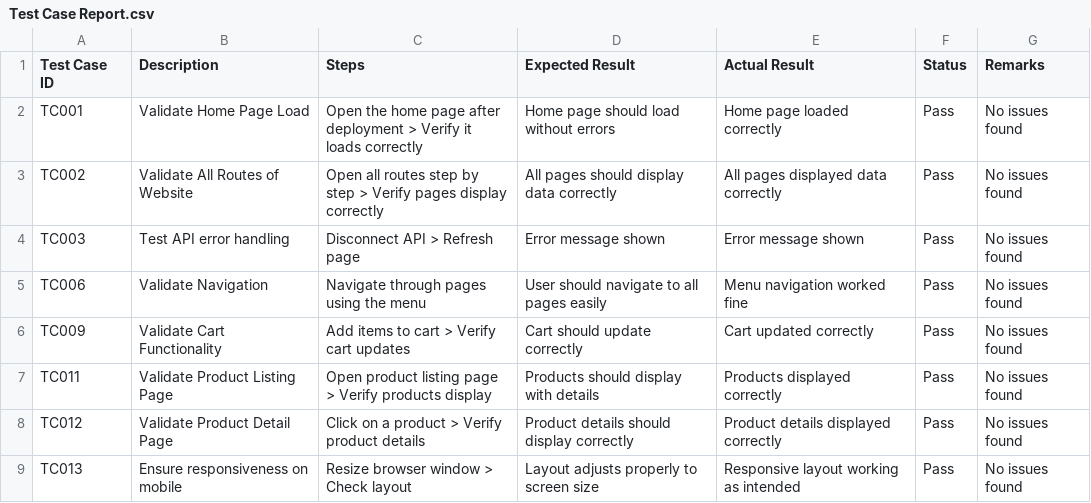
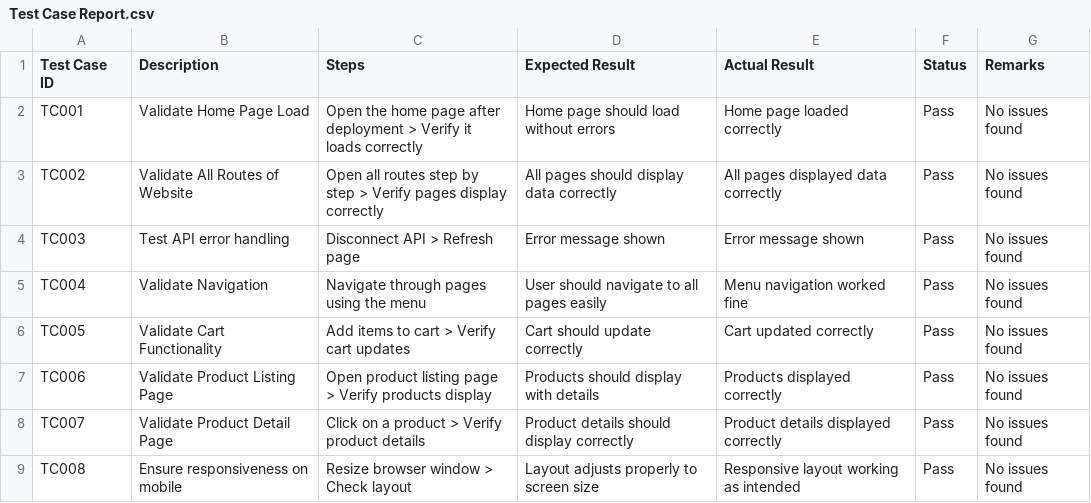
Before and after one commit to Farheen00/hack3-docs, a CSV file: Test Case Report.csv, drawn as a sheet.

Commit message:
Update Test Case Report.csv

```diff
--- a/Test Case Report.csv
+++ b/Test Case Report.csv
@@ -4,6 +4,6 @@ TC002,Validate All Routes of Website,Open all routes step by step > Verify pages
 TC003,Test API error handling,Disconnect API > Refresh page,Error message shown,Error message shown,Pass,No issues found
-TC006,Validate Navigation,Navigate through pages using the menu,User should navigate to all pages easily,Menu navigation worked fine,Pass,No issues found
-TC009,Validate Cart Functionality,Add items to cart > Verify cart updates,Cart should update correctly,Cart updated correctly,Pass,No issues found
-TC011,Validate Product Listing Page,Open product listing page > Verify products display,Products should display with details,Products displayed correctly,Pass,No issues found
-TC012,Validate Product Detail Page,Click on a product > Verify product details,Product details should display correctly,Product details displayed correctly,Pass,No issues found
-TC013,Ensure responsiveness on mobile,Resize browser window > Check layout,Layout adjusts properly to screen size ,Responsive layout working as intended,Pass,No issues found
+TC004,Validate Navigation,Navigate through pages using the menu,User should navigate to all pages easily,Menu navigation worked fine,Pass,No issues found
+TC005,Validate Cart Functionality,Add items to cart > Verify cart updates,Cart should update correctly,Cart updated correctly,Pass,No issues found
+TC006,Validate Product Listing Page,Open product listing page > Verify products display,Products should display with details,Products displayed correctly,Pass,No issues found
+TC007,Validate Product Detail Page,Click on a product > Verify product details,Product details should display correctly,Product details displayed correctly,Pass,No issues found
+TC008,Ensure responsiveness on mobile,Resize browser window > Check layout,Layout adjusts properly to screen size ,Responsive layout working as intended,Pass,No issues found
```
